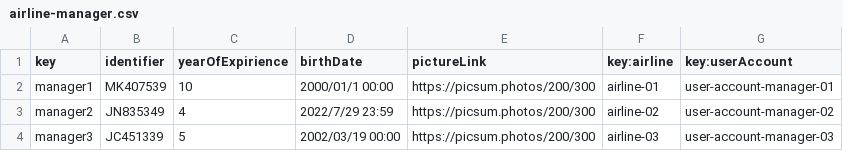
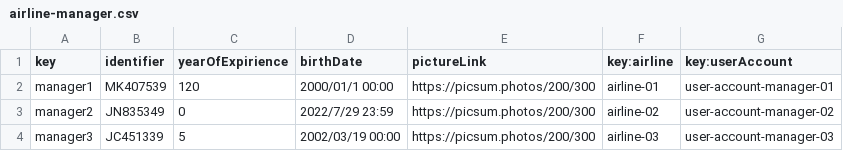
Before and after one commit to Emilio-115/DP2-Acme-ANS, a CSV file: src/main/resources/WEB-INF/data/sample/airline-manager.csv, drawn as a sheet.

Commit message:
feat: :sparkles: fix some data

```diff
--- a/src/main/resources/WEB-INF/data/sample/airline-manager.csv
+++ b/src/main/resources/WEB-INF/data/sample/airline-manager.csv
@@ -1,4 +1,4 @@
 key,identifier,yearOfExpirience,birthDate,pictureLink,key:airline,key:userAccount
-manager1,MK407539,10,2000/01/1 00:00,https://picsum.photos/200/300,airline-01,user-account-manager-01
-manager2,JN835349,4,2022/7/29 23:59,https://picsum.photos/200/300,airline-02,user-account-manager-02
+manager1,MK407539,120,2000/01/1 00:00,https://picsum.photos/200/300,airline-01,user-account-manager-01
+manager2,JN835349,0,2022/7/29 23:59,https://picsum.photos/200/300,airline-02,user-account-manager-02
 manager3,JC451339,5,2002/03/19 00:00,https://picsum.photos/200/300,airline-03,user-account-manager-03
```
Also changed, not shown: 1 other file.
